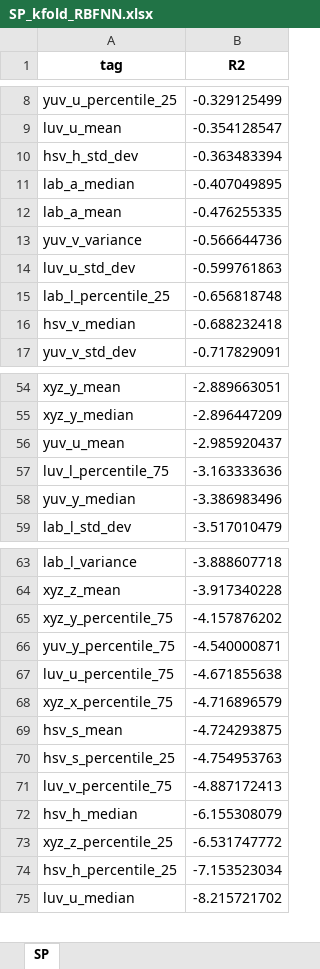
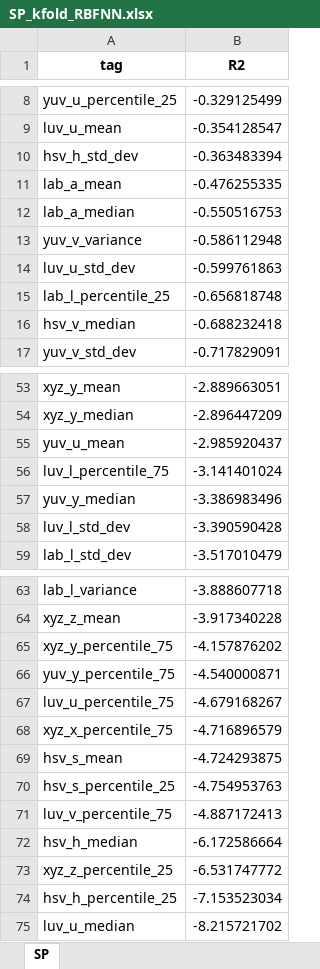
Before and after one commit to ilvnr999/stage21to3feature, an Excel workbook: stage2_excels/SP/SP_kfold_RBFNN.xlsx, sheet SP, drawn as a sheet; only a part is shown, gaps mark what is left out; values as stored, in another font and other column widths than the file's, no borders; removed rows and columns are numbered as before the commit, all else as after; the diff covers the shown part only; the diff names each change by its address in the sheet, - before the commit and + after, or states it on an @@ line.

```diff
--- a/stage2_excels/SP/SP_kfold_RBFNN.xlsx (sheet SP)
+++ b/stage2_excels/SP/SP_kfold_RBFNN.xlsx (sheet SP)
-row 11: lab_a_median | -0.407049895
+row 12: lab_a_median | -0.550516753
-B13 (R2): -0.566644736
+B13 (R2): -0.586112948
-B56 (R2): -3.163333636
+B56 (R2): -3.141401024
+row 58: luv_l_std_dev | -3.390590428
-B67 (R2): -4.671855638
+B67 (R2): -4.679168267
-B72 (R2): -6.155308079
+B72 (R2): -6.172586664
```
Also changed, not shown: 4 added rows, 5 removed rows and 3 edited cells elsewhere in this sheet, stage2_excels/GA/GA_kfold_RBFNN.xlsx, stage2_excels/PD/PD_kfold_RBFNN.xlsx, 1 other file.
